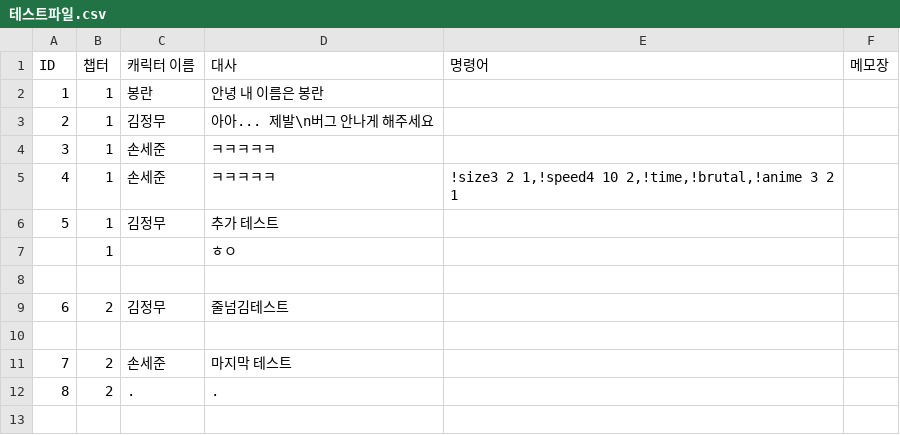
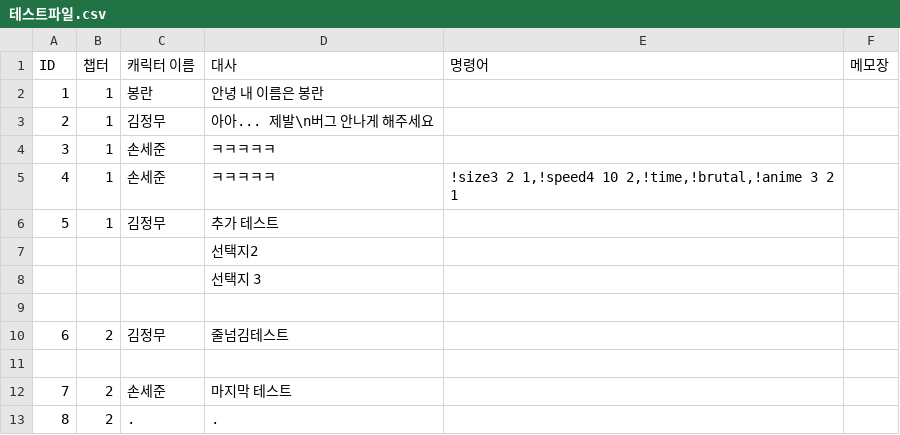
Before and after one commit to heyhobeach/DialogueTest, a CSV file: Assets/Resources/테스트파일.csv, drawn as a sheet.

```diff
--- a/Assets/Resources/테스트파일.csv
+++ b/Assets/Resources/테스트파일.csv
@@ -6,3 +6,4 @@
 5,1,김정무,추가 테스트,,
-,1,,ㅎㅇ,,
+,,,선택지2,,
+,,,선택지 3,,
 , ,,,,
```
Also changed, not shown: 1 other file.
